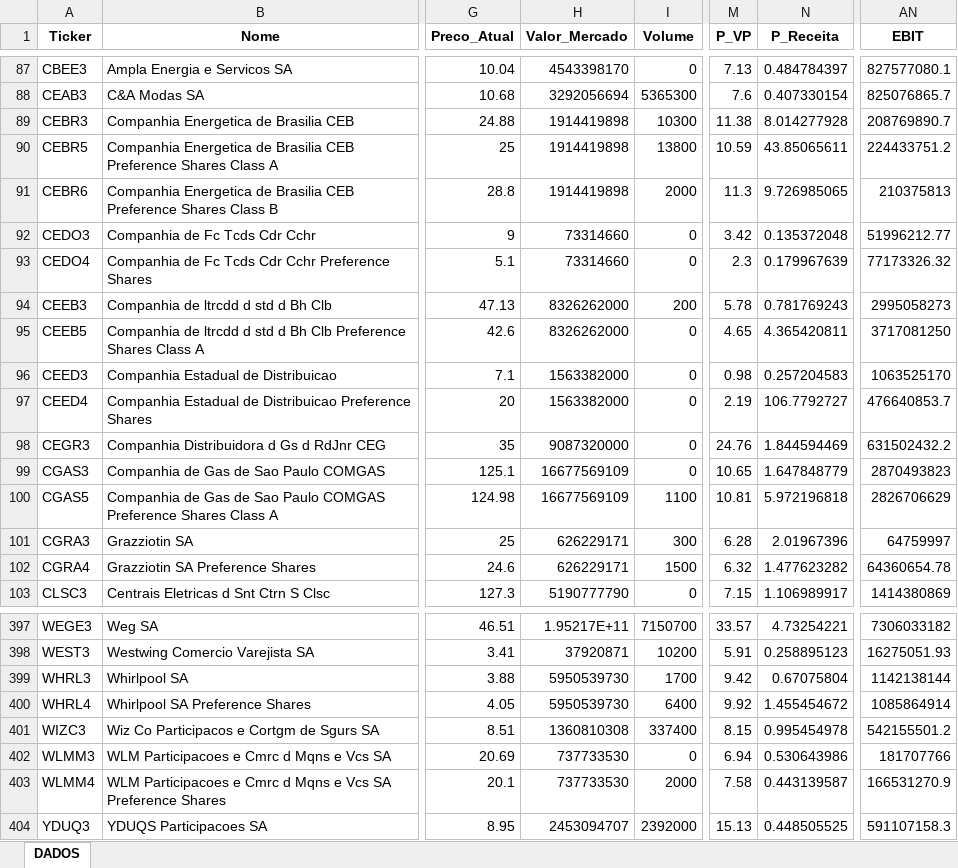
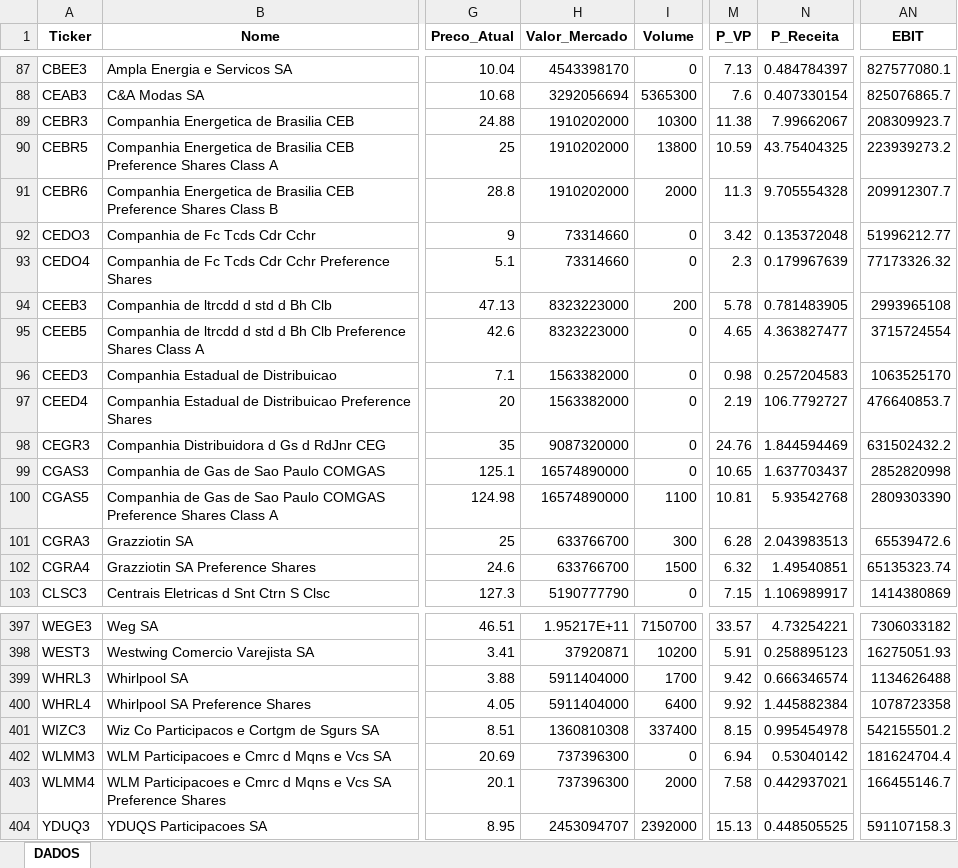
Before and after one commit to carlossobral/sobral_invest, an Excel workbook: data/ativos.xlsx, sheet DADOS, drawn as a sheet; only a part is shown, gaps mark what is left out; values as stored, in another font and other column widths than the file's, no borders; the diff covers the shown part only; the diff names each change by its address in the sheet, - before the commit and + after, or states it on an @@ line.

```diff
--- a/data/ativos.xlsx (sheet DADOS)
+++ b/data/ativos.xlsx (sheet DADOS)
-H89:H91 (Valor_Mercado): 1914419898
+H89:H91 (Valor_Mercado): 1910202000
-N89 (P_Receita): 8.014277928
+N89 (P_Receita): 7.99662067
-AN89 (EBIT): 208769890.7
+AN89 (EBIT): 208309923.7
-N90 (P_Receita): 43.85065611
+N90 (P_Receita): 43.75404325
-AN90 (EBIT): 224433751.2
+AN90 (EBIT): 223939273.2
-N91 (P_Receita): 9.726985065
+N91 (P_Receita): 9.705554328
-AN91 (EBIT): 210375813
+AN91 (EBIT): 209912307.7
-H94:H95 (Valor_Mercado): 8326262000
+H94:H95 (Valor_Mercado): 8323223000
-N94 (P_Receita): 0.781769243
+N94 (P_Receita): 0.781483905
-AN94 (EBIT): 2995058273
+AN94 (EBIT): 2993965108
-N95 (P_Receita): 4.365420811
+N95 (P_Receita): 4.363827477
-AN95 (EBIT): 3717081250
+AN95 (EBIT): 3715724554
-H99:H100 (Valor_Mercado): 16677569109
+H99:H100 (Valor_Mercado): 16574890000
-N99 (P_Receita): 1.647848779
+N99 (P_Receita): 1.637703437
-AN99 (EBIT): 2870493823
+AN99 (EBIT): 2852820998
-N100 (P_Receita): 5.972196818
+N100 (P_Receita): 5.93542768
-AN100 (EBIT): 2826706629
+AN100 (EBIT): 2809303390
-H101:H102 (Valor_Mercado): 626229171
+H101:H102 (Valor_Mercado): 633766700
-N101 (P_Receita): 2.01967396
+N101 (P_Receita): 2.043983513
-AN101 (EBIT): 64759997
+AN101 (EBIT): 65539472.6
-N102 (P_Receita): 1.477623282
+N102 (P_Receita): 1.49540851
-AN102 (EBIT): 64360654.78
+AN102 (EBIT): 65135323.74
-H399:H400 (Valor_Mercado): 5950539730
+H399:H400 (Valor_Mercado): 5911404000
-N399 (P_Receita): 0.67075804
+N399 (P_Receita): 0.666346574
-AN399 (EBIT): 1142138144
+AN399 (EBIT): 1134626488
-N400 (P_Receita): 1.455454672
+N400 (P_Receita): 1.445882384
-AN400 (EBIT): 1085864914
+AN400 (EBIT): 1078723358
-H402:H403 (Valor_Mercado): 737733530
+H402:H403 (Valor_Mercado): 737396300
-N402 (P_Receita): 0.530643986
+N402 (P_Receita): 0.53040142
-AN402 (EBIT): 181707766
+AN402 (EBIT): 181624704.4
-N403 (P_Receita): 0.443139587
+N403 (P_Receita): 0.442937021
-AN403 (EBIT): 166531270.9
+AN403 (EBIT): 166455146.7
```
Also changed, not shown: 140 edited cells elsewhere in this sheet, 1 other file.
